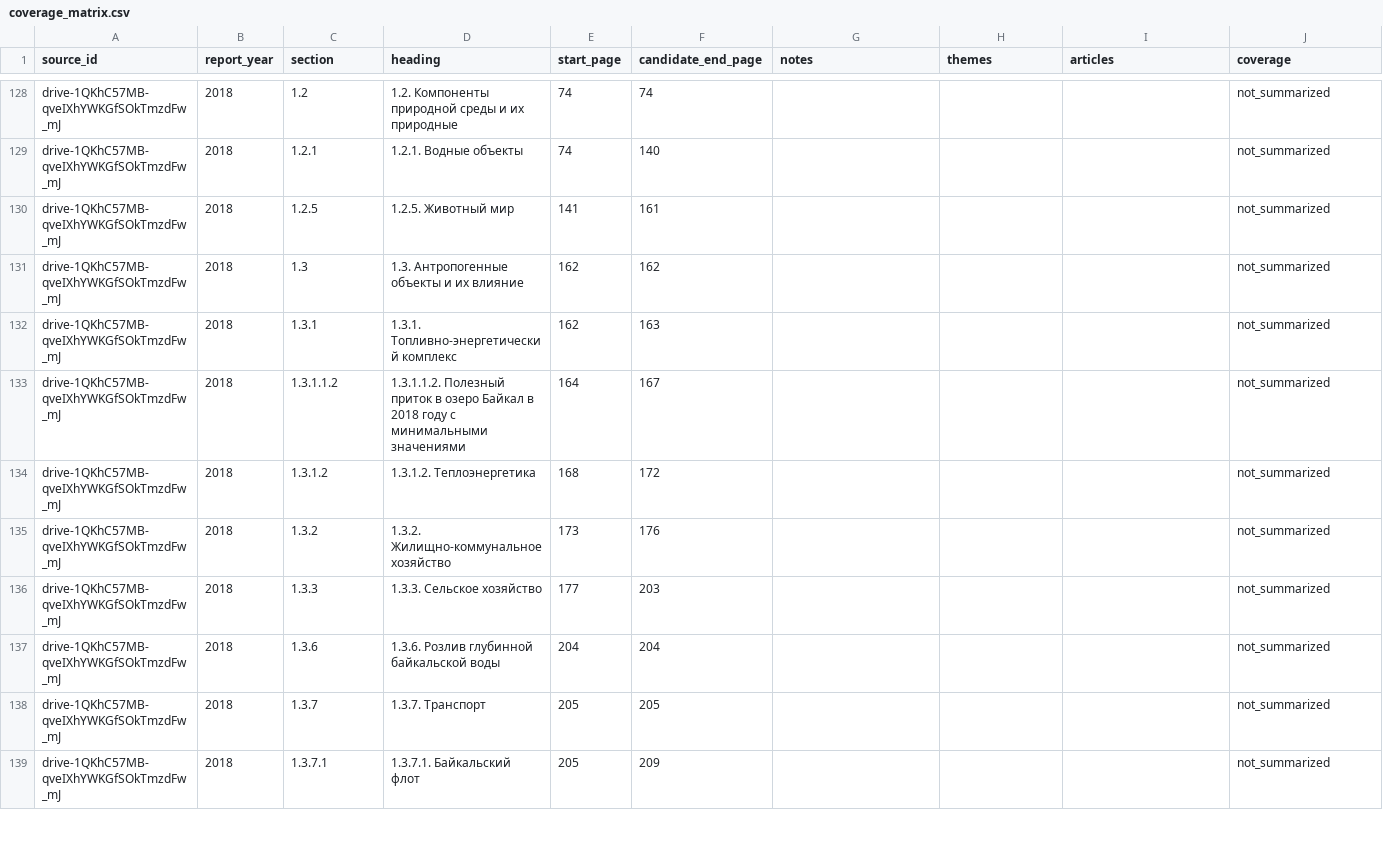
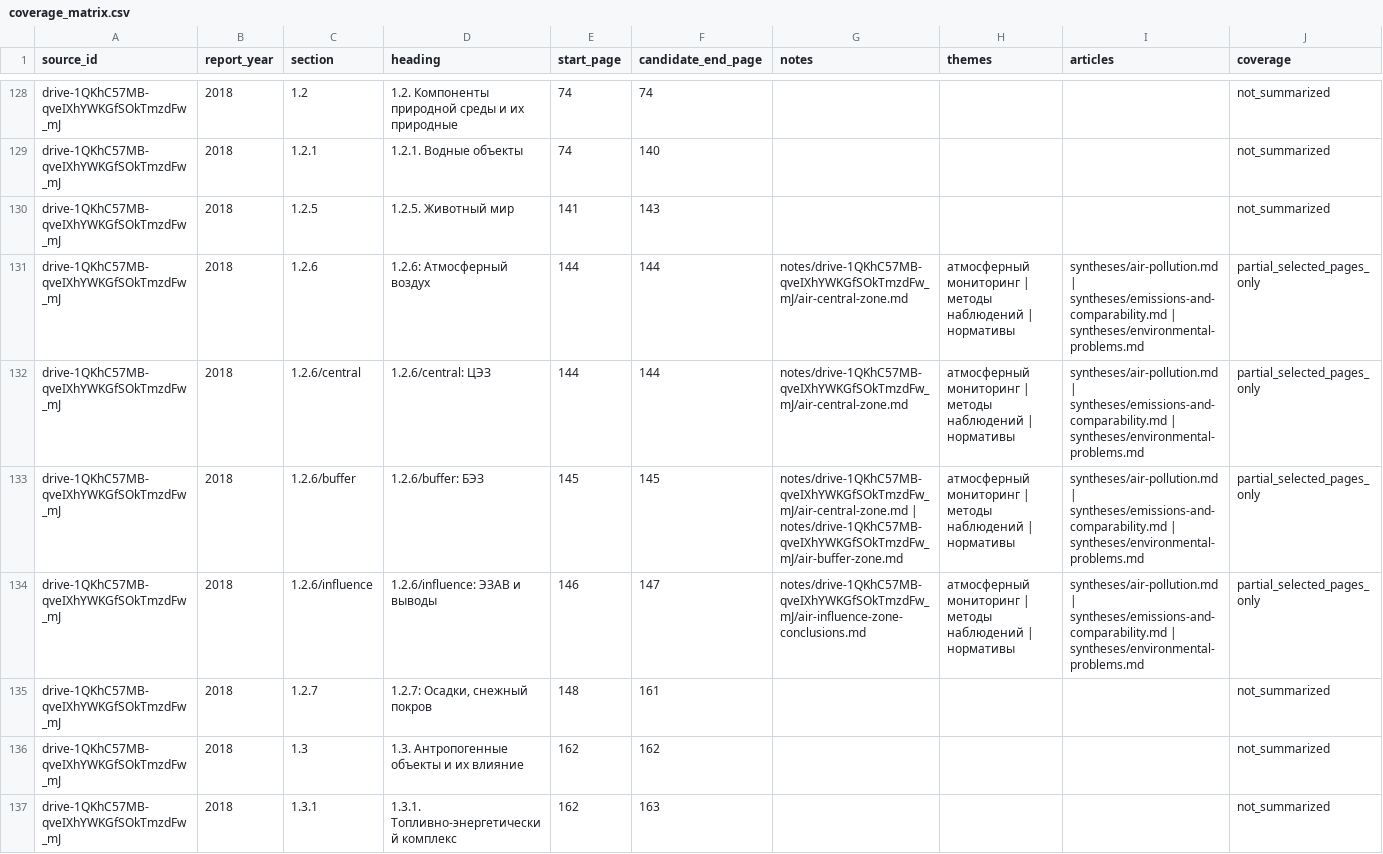
Before and after one commit to EkaterinaShigarova/LLM-viki, a CSV file: datasets/coverage_matrix.csv, drawn as a sheet; only a part is shown, gaps mark what is left out; the shorter side is filled out with more unchanged rows; rows hold the shown columns only; the diff names each change by its address in the sheet, - before the commit and + after, or states it on an @@ line.

Commit message:
Document complete 2018 air monitoring with scoped norm evidence

```diff
--- a/datasets/coverage_matrix.csv
+++ b/datasets/coverage_matrix.csv
-F130 (candidate_end_page): 161
+F130 (candidate_end_page): 143
+row 131: drive-1QKhC57MB-qveIXhYWKGfSOkTmzdFw_mJ | 2018 | 1.2.6 | 1.2.6: Атмосферный воздух | 144 | 144 | notes/drive-1QKhC57MB-qveIXhYWKGfSOkTmzdFw_mJ/air-central-zone.md | атмосферный мониторинг | методы наблюдений | нормативы | syntheses/air-pollution.md | syntheses/emissions-and-comparability.md | syntheses/environmental-problems.md | partial_selected_pages_only
+row 132: drive-1QKhC57MB-qveIXhYWKGfSOkTmzdFw_mJ | 2018 | 1.2.6/central | 1.2.6/central: ЦЭЗ | 144 | 144 | notes/drive-1QKhC57MB-qveIXhYWKGfSOkTmzdFw_mJ/air-central-zone.md | атмосферный мониторинг | методы наблюдений | нормативы | syntheses/air-pollution.md | syntheses/emissions-and-comparability.md | syntheses/environmental-problems.md | partial_selected_pages_only
+row 133: drive-1QKhC57MB-qveIXhYWKGfSOkTmzdFw_mJ | 2018 | 1.2.6/buffer | 1.2.6/buffer: БЭЗ | 145 | 145 | notes/drive-1QKhC57MB-qveIXhYWKGfSOkTmzdFw_mJ/air-central-zone.md | notes/drive-1QKhC57MB-qveIXhYWKGfSOkTmzdFw_mJ/air-buffer-zone.md | атмосферный мониторинг | методы наблюдений | нормативы | syntheses/air-pollution.md | syntheses/emissions-and-comparability.md | syntheses/environmental-problems.md | partial_selected_pages_only
+row 134: drive-1QKhC57MB-qveIXhYWKGfSOkTmzdFw_mJ | 2018 | 1.2.6/influence | 1.2.6/influence: ЭЗАВ и выводы | 146 | 147 | notes/drive-1QKhC57MB-qveIXhYWKGfSOkTmzdFw_mJ/air-influence-zone-conclusions.md | атмосферный мониторинг | методы наблюдений | нормативы | syntheses/air-pollution.md | syntheses/emissions-and-comparability.md | syntheses/environmental-problems.md | partial_selected_pages_only
+row 135: drive-1QKhC57MB-qveIXhYWKGfSOkTmzdFw_mJ | 2018 | 1.2.7 | 1.2.7: Осадки, снежный покров | 148 | 161 |  |  |  | not_summarized
```
Also changed, not shown: 32 other files.
